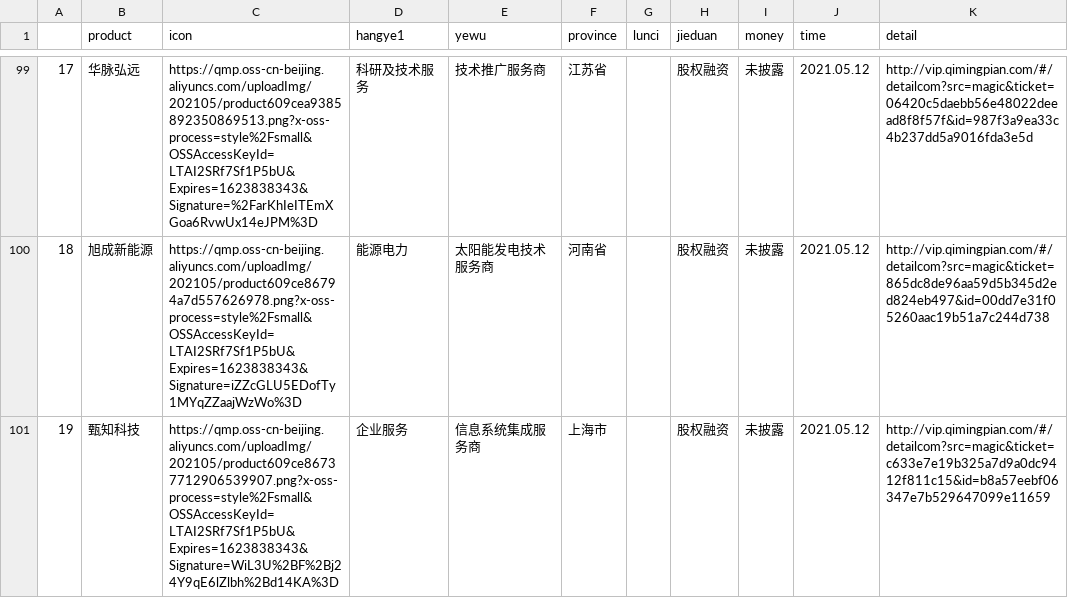
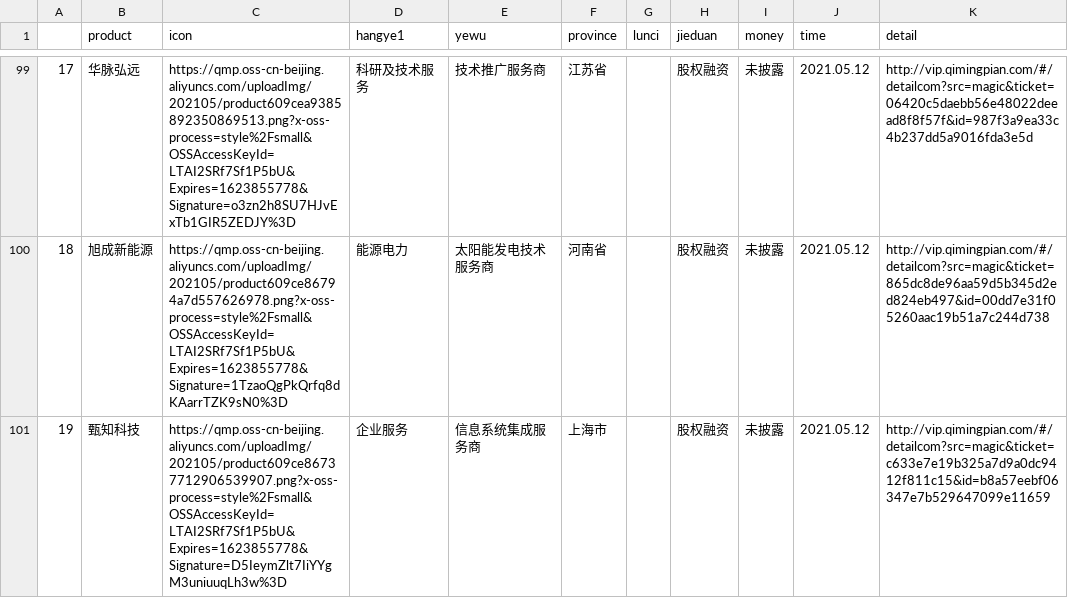
Before and after one commit to KevinYu2050/ZhenDailyReport, a CSV file: data/20210517.csv, drawn as a sheet; only a part is shown, gaps mark what is left out; the diff covers the shown part only; the diff names each change by its address in the sheet, - before the commit and + after, or states it on an @@ line.

```diff
--- a/data/20210517.csv
+++ b/data/20210517.csv
-C99 (icon): https://qmp.oss-cn-beijing.aliyuncs.com/uploadImg/202105/product609cea9385892350869513.png?x-oss-process=style%2Fsmall&OSSAccessKeyId=LTAI2SRf7Sf1P5bU&Expires=1623838343&Signature=%2FarKhIeITEmXGoa6RvwUx14eJPM%3D
+C99 (icon): https://qmp.oss-cn-beijing.aliyuncs.com/uploadImg/202105/product609cea9385892350869513.png?x-oss-process=style%2Fsmall&OSSAccessKeyId=LTAI2SRf7Sf1P5bU&Expires=1623855778&Signature=o3zn2h8SU7HJvExTb1GIR5ZEDJY%3D
-C100 (icon): https://qmp.oss-cn-beijing.aliyuncs.com/uploadImg/202105/product609ce86794a7d557626978.png?x-oss-process=style%2Fsmall&OSSAccessKeyId=LTAI2SRf7Sf1P5bU&Expires=1623838343&Signature=iZZcGLU5EDofTy1MYqZZaajWzWo%3D
+C100 (icon): https://qmp.oss-cn-beijing.aliyuncs.com/uploadImg/202105/product609ce86794a7d557626978.png?x-oss-process=style%2Fsmall&OSSAccessKeyId=LTAI2SRf7Sf1P5bU&Expires=1623855778&Signature=1TzaoQgPkQrfq8dKAarrTZK9sN0%3D
-C101 (icon): https://qmp.oss-cn-beijing.aliyuncs.com/uploadImg/202105/product609ce86737712906539907.png?x-oss-process=style%2Fsmall&OSSAccessKeyId=LTAI2SRf7Sf1P5bU&Expires=1623838343&Signature=WiL3U%2BF%2Bj24Y9qE6lZlbh%2Bd14KA%3D
+C101 (icon): https://qmp.oss-cn-beijing.aliyuncs.com/uploadImg/202105/product609ce86737712906539907.png?x-oss-process=style%2Fsmall&OSSAccessKeyId=LTAI2SRf7Sf1P5bU&Expires=1623855778&Signature=D5IeymZlt7IiYYgM3uniuuqLh3w%3D
```
Also changed, not shown: 124 edited cells elsewhere in this file, 3 other files.
